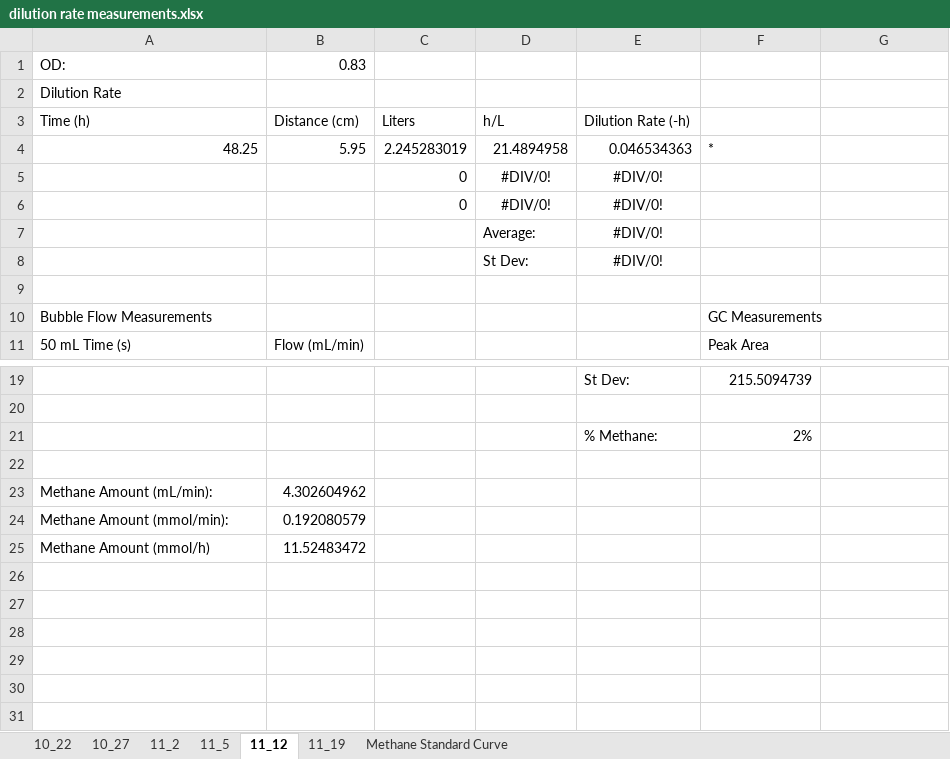
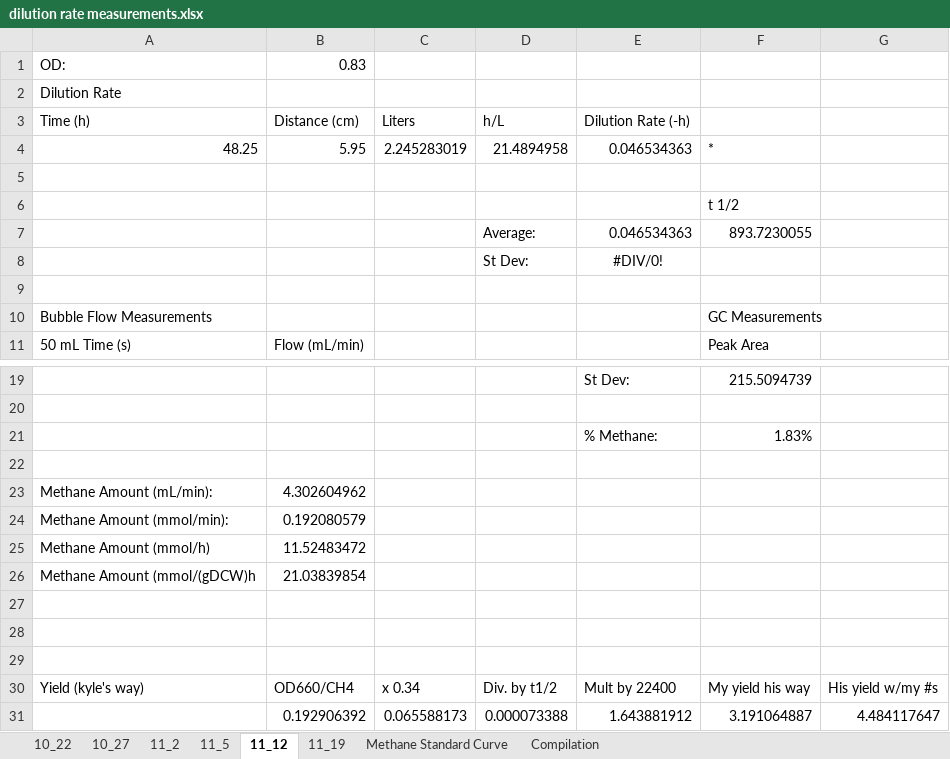
Before and after one commit to marichards/methanococcus, an Excel workbook: Experimental Results/dilution rate measurements.xlsx, sheet 11_12, drawn as a sheet; only a part is shown, gaps mark what is left out; values as stored, in another font and other column widths than the file's, no borders; removed rows and columns are numbered as before the commit, all else as after; the diff names each change by its address in the sheet, - before the commit and + after, or states it on an @@ line.

```diff
--- a/Experimental Results/dilution rate measurements.xlsx (sheet 11_12)
+++ b/Experimental Results/dilution rate measurements.xlsx (sheet 11_12)
+sheet tab: Compilation
-row 5:  |  | 0 | #DIV/0! | #DIV/0!
+row 5: (empty)
-row 6:  |  | 0 | #DIV/0! | #DIV/0!
-row 7:  |  |  | Average: | #DIV/0!
+row 6:  |  |  |  |  | t 1/2
+row 7:  |  |  | Average: | 0.046534363 | 893.7230055
-F21: 2%
+F21: 1.83%
+row 26: Methane Amount (mmol/(gDCW)h | 21.03839854
+row 27: (empty)
+row 28: (empty)
+row 29: (empty)
+row 30: Yield (kyle's way) | OD660/CH4 | x 0.34 | Div. by t1/2 | Mult by 22400 | My yield his way | His yield w/my #s
+row 31:  | 0.192906392 | 0.065588173 | 0.000073388 | 1.643881912 | 3.191064887 | 4.484117647
```
Also changed, not shown: sheet 11_19, sheet 11_5, sheet 10_27, sheet 11_2, sheet 10_22, charts or pictures, Experimental Results/cell dry weight measurements.xlsx, 17 other files.
